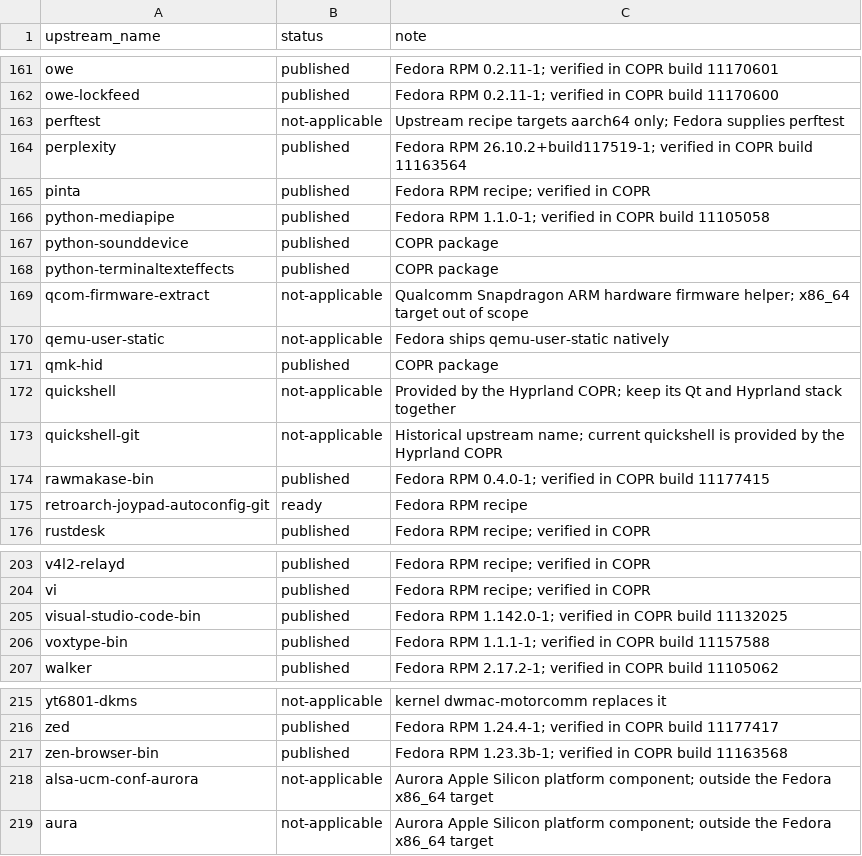
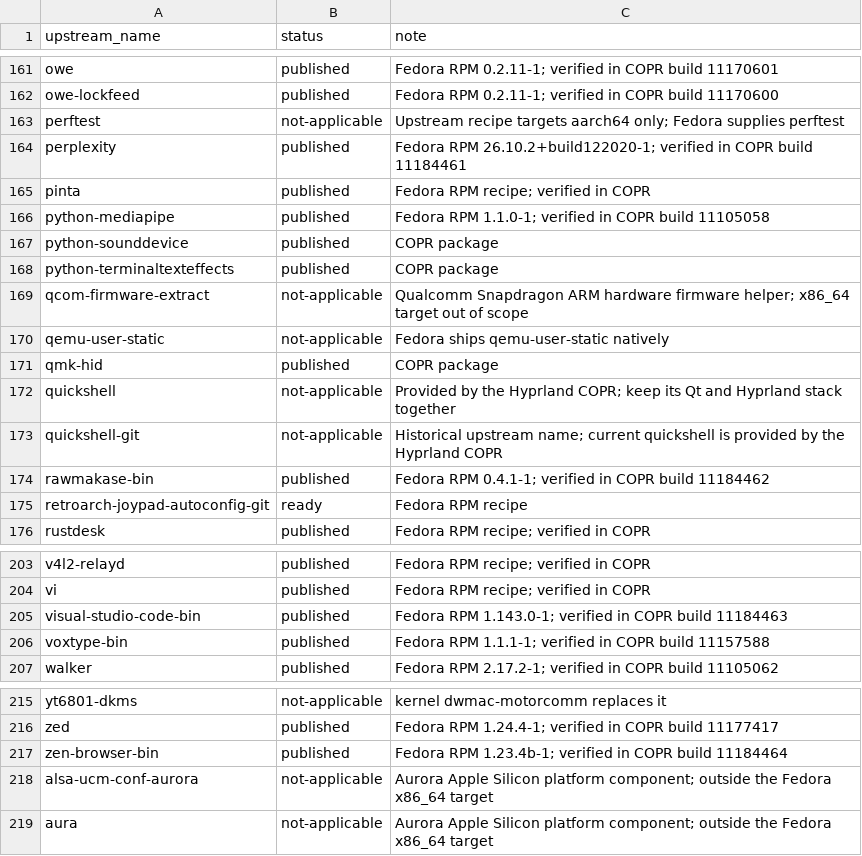
Before and after one commit to kamm3r/omadora-pkg, a TSV file: catalog.tsv, drawn as a sheet; only a part is shown, gaps mark what is left out; the diff covers the shown part only.

Commit message:
Publish twelve verified package updates

```diff
--- a/catalog.tsv
+++ b/catalog.tsv
@@ -163,3 +163,3 @@ owe-lockfeed	published	Fedora RPM 0.2.11-1; verified in COPR build 11170600
 perftest	not-applicable	Upstream recipe targets aarch64 only; Fedora supplies perftest
-perplexity	published	Fedora RPM 26.10.2+build117519-1; verified in COPR build 11163564
+perplexity	published	Fedora RPM 26.10.2+build122020-1; verified in COPR build 11184461
 pinta	published	Fedora RPM recipe; verified in COPR
@@ -173,3 +173,3 @@ quickshell	not-applicable	Provided by the Hyprland COPR; keep its Qt and Hyprlan
 quickshell-git	not-applicable	Historical upstream name; current quickshell is provided by the Hyprland COPR
-rawmakase-bin	published	Fedora RPM 0.4.0-1; verified in COPR build 11177415
+rawmakase-bin	published	Fedora RPM 0.4.1-1; verified in COPR build 11184462
 retroarch-joypad-autoconfig-git	ready	Fedora RPM recipe
@@ -204,3 +204,3 @@ v4l2-relayd	published	Fedora RPM recipe; verified in COPR
 vi	published	Fedora RPM recipe; verified in COPR
-visual-studio-code-bin	published	Fedora RPM 1.142.0-1; verified in COPR build 11132025
+visual-studio-code-bin	published	Fedora RPM 1.143.0-1; verified in COPR build 11184463
 voxtype-bin	published	Fedora RPM 1.1.1-1; verified in COPR build 11157588
@@ -216,3 +216,3 @@ yt6801-dkms	not-applicable	kernel dwmac-motorcomm replaces it
 zed	published	Fedora RPM 1.24.4-1; verified in COPR build 11177417
-zen-browser-bin	published	Fedora RPM 1.23.3b-1; verified in COPR build 11163568
+zen-browser-bin	published	Fedora RPM 1.23.4b-1; verified in COPR build 11184464
 alsa-ucm-conf-aurora	not-applicable	Aurora Apple Silicon platform component; outside the Fedora x86_64 target
```
Also changed, not shown: 8 edited cells elsewhere in this file, 1 other file.
